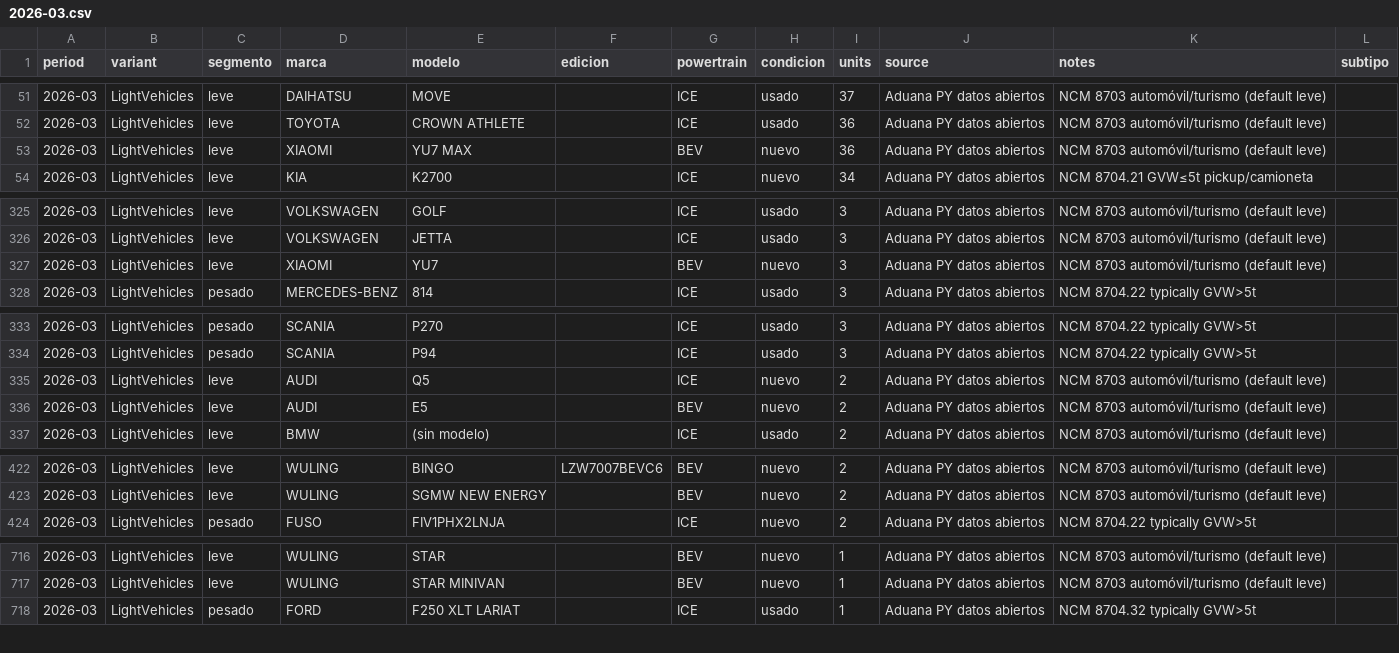
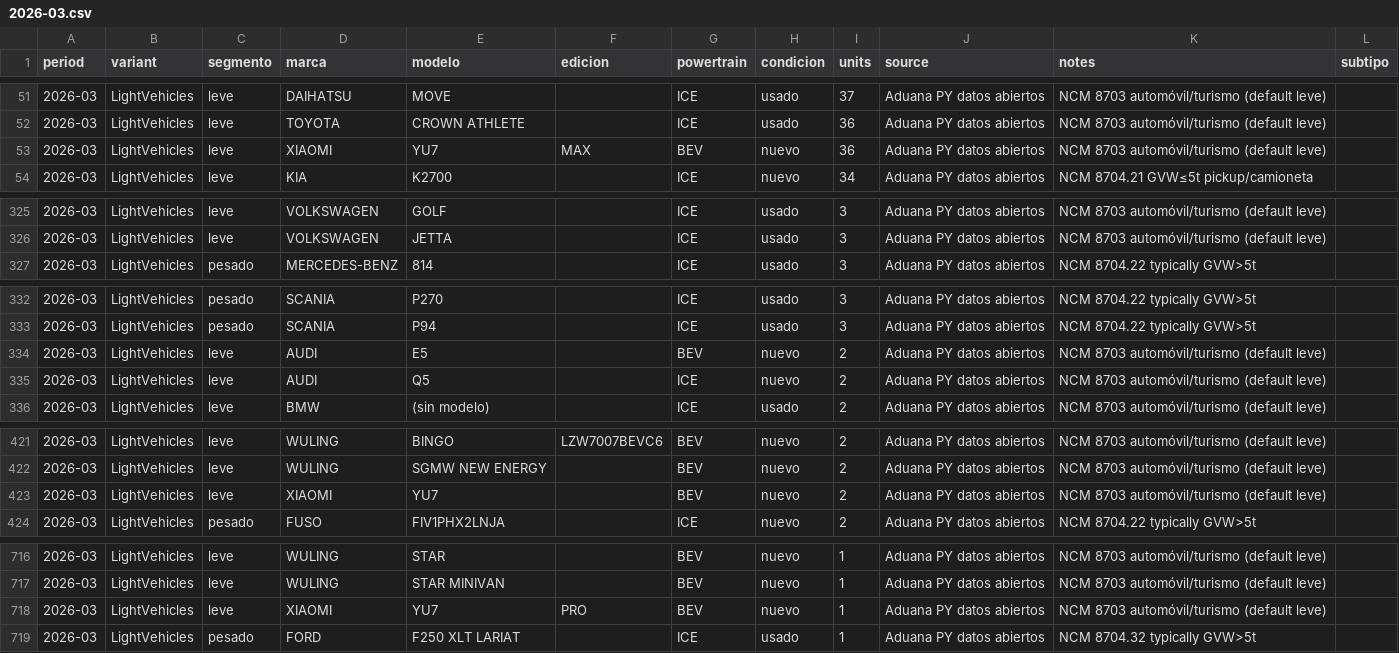
Before and after one commit to ParaguaianMax/paraguay-ev-market, a CSV file: data/models/2026-03.csv, drawn as a sheet; only a part is shown, gaps mark what is left out; the diff covers the shown part only.

Commit message:
data: XIAOMI base model rule: SU7/YU7 in modelo, MAX/PRO in edicion ('100%' dropped; YU7 'PRO EDITION' -> PRO); 2024-09, 2025-01/07/12, 2026-02/03; BEV and totals unchanged; Max 2026-11-03 via Gerente; audit

```diff
--- a/data/models/2026-03.csv
+++ b/data/models/2026-03.csv
@@ -52,3 +52,3 @@ period,variant,segmento,marca,modelo,edicion,powertrain,condicion,units,source,n
 2026-03,LightVehicles,leve,TOYOTA,CROWN ATHLETE,,ICE,usado,36,Aduana PY datos abiertos,NCM 8703 automóvil/turismo (default leve),
-2026-03,LightVehicles,leve,XIAOMI,YU7 MAX,,BEV,nuevo,36,Aduana PY datos abiertos,NCM 8703 automóvil/turismo (default leve),
+2026-03,LightVehicles,leve,XIAOMI,YU7,MAX,BEV,nuevo,36,Aduana PY datos abiertos,NCM 8703 automóvil/turismo (default leve),
 2026-03,LightVehicles,leve,KIA,K2700,,ICE,nuevo,34,Aduana PY datos abiertos,NCM 8704.21 GVW≤5t pickup/camioneta,
@@ -326,3 +326,2 @@ period,variant,segmento,marca,modelo,edicion,powertrain,condicion,units,source,n
 2026-03,LightVehicles,leve,VOLKSWAGEN,JETTA,,ICE,usado,3,Aduana PY datos abiertos,NCM 8703 automóvil/turismo (default leve),
-2026-03,LightVehicles,leve,XIAOMI,YU7,,BEV,nuevo,3,Aduana PY datos abiertos,NCM 8703 automóvil/turismo (default leve),
 2026-03,LightVehicles,pesado,MERCEDES-BENZ,814,,ICE,usado,3,Aduana PY datos abiertos,NCM 8704.22 typically GVW>5t,
@@ -334,4 +333,4 @@ period,variant,segmento,marca,modelo,edicion,powertrain,condicion,units,source,n
 2026-03,LightVehicles,pesado,SCANIA,P94,,ICE,usado,3,Aduana PY datos abiertos,NCM 8704.22 typically GVW>5t,
+2026-03,LightVehicles,leve,AUDI,E5,,BEV,nuevo,2,Aduana PY datos abiertos,NCM 8703 automóvil/turismo (default leve),
 2026-03,LightVehicles,leve,AUDI,Q5,,ICE,nuevo,2,Aduana PY datos abiertos,NCM 8703 automóvil/turismo (default leve),
-2026-03,LightVehicles,leve,AUDI,E5,,BEV,nuevo,2,Aduana PY datos abiertos,NCM 8703 automóvil/turismo (default leve),
 2026-03,LightVehicles,leve,BMW,(sin modelo),,ICE,usado,2,Aduana PY datos abiertos,NCM 8703 automóvil/turismo (default leve),
@@ -423,2 +422,3 @@ period,variant,segmento,marca,modelo,edicion,powertrain,condicion,units,source,n
 2026-03,LightVehicles,leve,WULING,SGMW NEW ENERGY,,BEV,nuevo,2,Aduana PY datos abiertos,NCM 8703 automóvil/turismo (default leve),
+2026-03,LightVehicles,leve,XIAOMI,YU7,,BEV,nuevo,2,Aduana PY datos abiertos,NCM 8703 automóvil/turismo (default leve),
 2026-03,LightVehicles,pesado,FUSO,FIV1PHX2LNJA,,ICE,nuevo,2,Aduana PY datos abiertos,NCM 8704.22 typically GVW>5t,
@@ -717,2 +717,3 @@ period,variant,segmento,marca,modelo,edicion,powertrain,condicion,units,source,n
 2026-03,LightVehicles,leve,WULING,STAR MINIVAN,,BEV,nuevo,1,Aduana PY datos abiertos,NCM 8703 automóvil/turismo (default leve),
+2026-03,LightVehicles,leve,XIAOMI,YU7,PRO,BEV,nuevo,1,Aduana PY datos abiertos,NCM 8703 automóvil/turismo (default leve),
 2026-03,LightVehicles,pesado,FORD,F250 XLT LARIAT,,ICE,usado,1,Aduana PY datos abiertos,NCM 8704.32 typically GVW>5t,
```
Also changed, not shown: 1 moved row elsewhere in this file, data/models/2024-09.csv, data/models/2025-01.csv, 4 other files.
